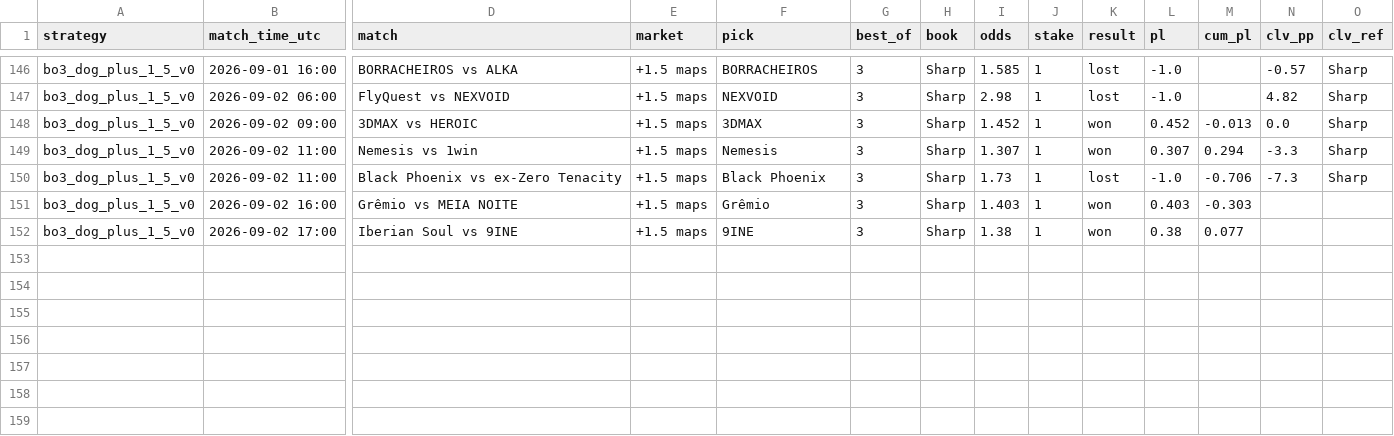
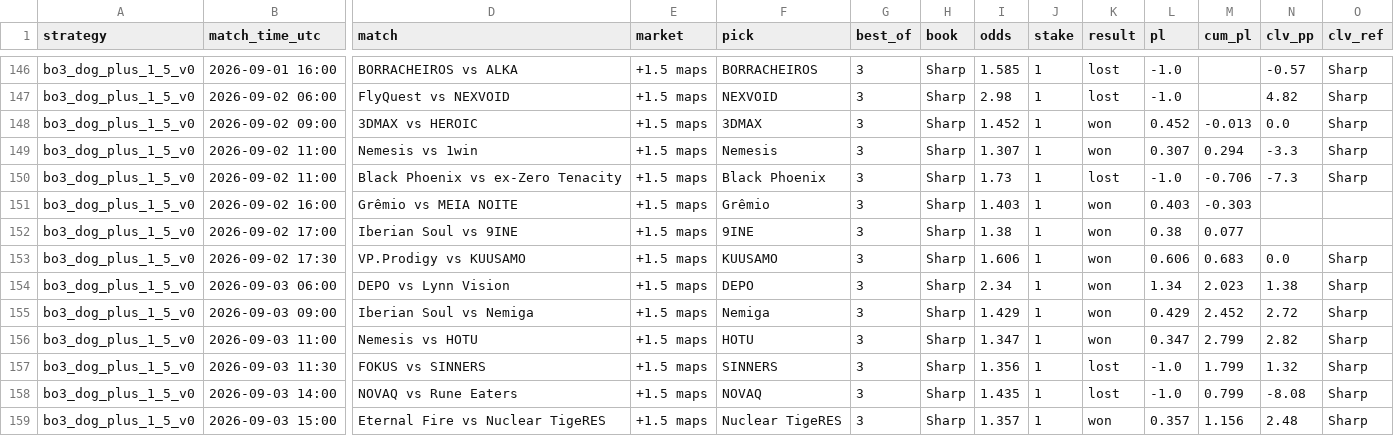
Before and after one commit to hyprcs/cs2hub, a CSV file: strategies/data/bo3_dog_plus_1_5_v0.csv, drawn as a sheet; only a part is shown, gaps mark what is left out; rows hold the shown columns only; the diff names each change by its address in the sheet, - before the commit and + after, or states it on an @@ line.

```diff
--- a/strategies/data/bo3_dog_plus_1_5_v0.csv
+++ b/strategies/data/bo3_dog_plus_1_5_v0.csv
+row 153: bo3_dog_plus_1_5_v0 | 2026-09-02 17:30 | VP.Prodigy vs KUUSAMO | +1.5 maps | KUUSAMO | 3 | Sharp | 1.606 | 1 | won | 0.606 | 0.683 | 0.0 | Sharp
+row 154: bo3_dog_plus_1_5_v0 | 2026-09-03 06:00 | DEPO vs Lynn Vision | +1.5 maps | DEPO | 3 | Sharp | 2.34 | 1 | won | 1.34 | 2.023 | 1.38 | Sharp
+row 155: bo3_dog_plus_1_5_v0 | 2026-09-03 09:00 | Iberian Soul vs Nemiga | +1.5 maps | Nemiga | 3 | Sharp | 1.429 | 1 | won | 0.429 | 2.452 | 2.72 | Sharp
+row 156: bo3_dog_plus_1_5_v0 | 2026-09-03 11:00 | Nemesis vs HOTU | +1.5 maps | HOTU | 3 | Sharp | 1.347 | 1 | won | 0.347 | 2.799 | 2.82 | Sharp
+row 157: bo3_dog_plus_1_5_v0 | 2026-09-03 11:30 | FOKUS vs SINNERS | +1.5 maps | SINNERS | 3 | Sharp | 1.356 | 1 | lost | -1.0 | 1.799 | 1.32 | Sharp
+row 158: bo3_dog_plus_1_5_v0 | 2026-09-03 14:00 | NOVAQ vs Rune Eaters | +1.5 maps | NOVAQ | 3 | Sharp | 1.435 | 1 | lost | -1.0 | 0.799 | -8.08 | Sharp
+row 159: bo3_dog_plus_1_5_v0 | 2026-09-03 15:00 | Eternal Fire vs Nuclear TigeRES | +1.5 maps | Nuclear TigeRES | 3 | Sharp | 1.357 | 1 | won | 0.357 | 1.156 | 2.48 | Sharp
```
Also changed, not shown: strategies/data/all.csv, strategies/data/bo3_dog_plus_1_5_bookC_v0.csv, 10 other files.
